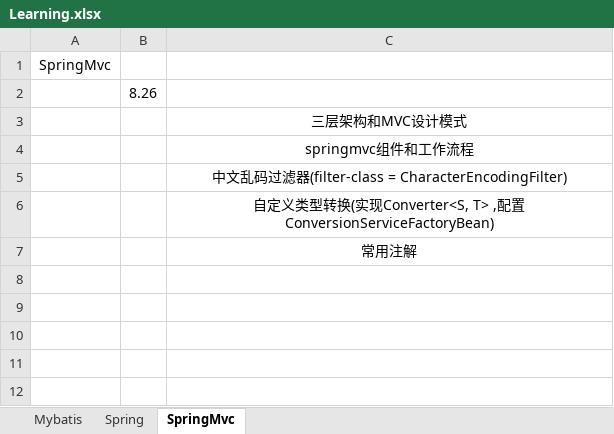
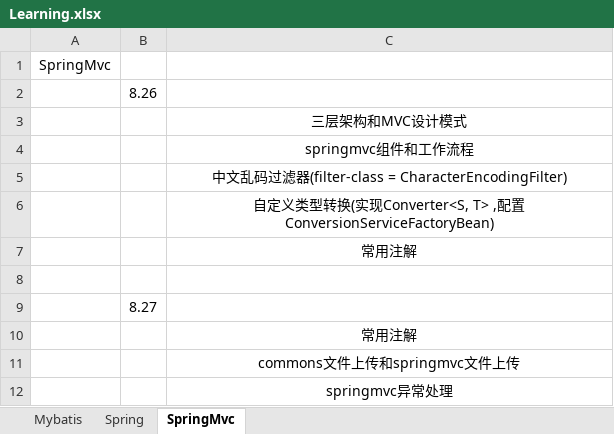
Before and after one commit to sunwenyang799/ssm2018, an Excel workbook: Learning.xlsx, sheet SpringMvc, drawn as a sheet; values as stored, in another font and other column widths than the file's, no borders; the diff names each change by its address in the sheet, - before the commit and + after, or states it on an @@ line.

Commit message:
常用注解,文件上传,异常处理

```diff
--- a/Learning.xlsx (sheet SpringMvc)
+++ b/Learning.xlsx (sheet SpringMvc)
+row 8: (empty)
+row 9:  | 8.27
+row 10:  |  | 常用注解
+row 11:  |  | commons文件上传和springmvc文件上传
+row 12:  |  | springmvc异常处理
```
Also changed, not shown: 29 other files.
